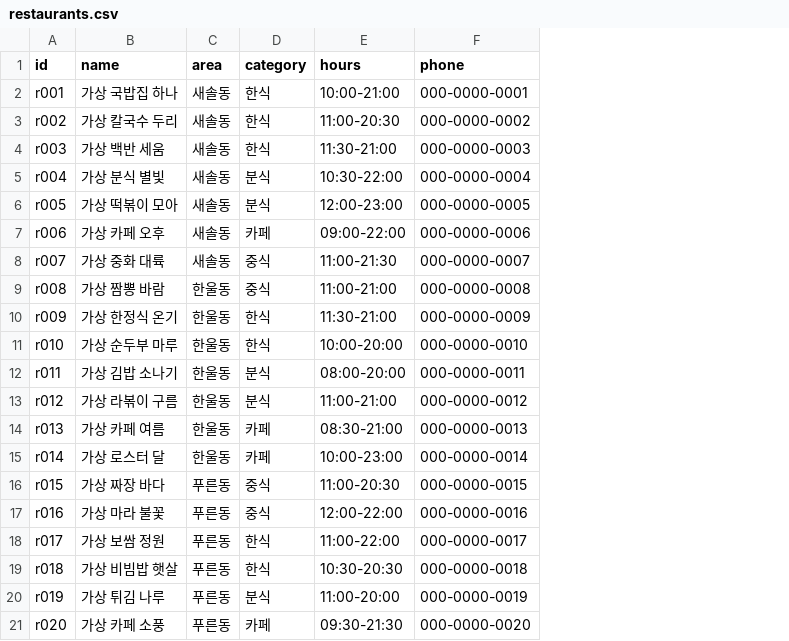
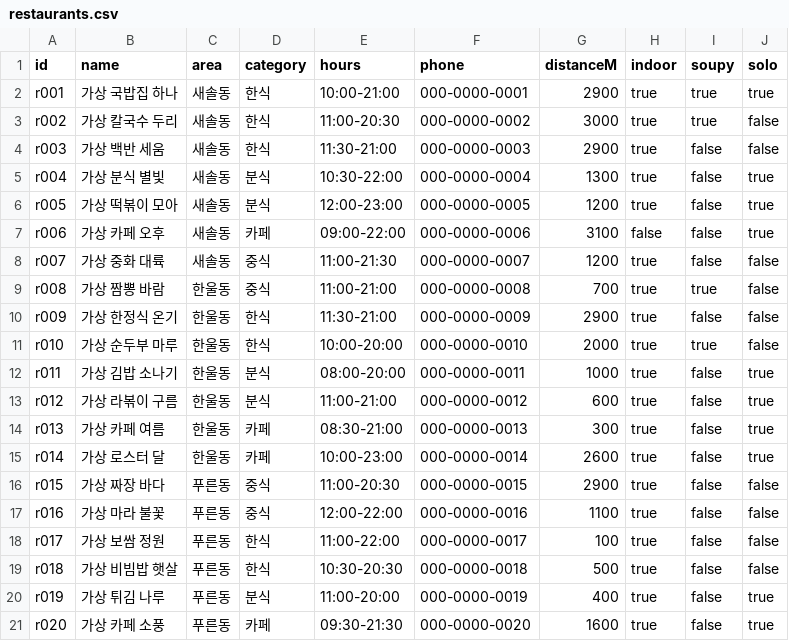
Before and after one commit to sidehustle-with-claude/today-menu, a CSV file: data/restaurants.csv, drawn as a sheet; the diff names each change by its address in the sheet, - before the commit and + after, or states it on an @@ line.

```diff
--- a/data/restaurants.csv
+++ b/data/restaurants.csv
+column G (distanceM), rows 2-21: 2900 | 3000 | 2900 | 1300 | 1200 | 3100 | 1200 | 700 | 2900 | 2000 | 1000 | 600 | 300 | 2600 | 2900 | 1100 | 100 | 500 | 400 | 1600
+column H (indoor), rows 2-21: true | true | true | true | true | false | true | true | true | true | true | true | true | true | true | true | true | true | true | true
+column I (soupy), rows 2-21: true | true | false | false | false | false | false | true | false | true | false | false | false | false | false | false | false | false | false | false
+column J (solo), rows 2-21: true | false | false | true | true | true | false | false | false | false | true | true | true | true | false | false | false | false | true | true
```
Also changed, not shown: 24 other files.
